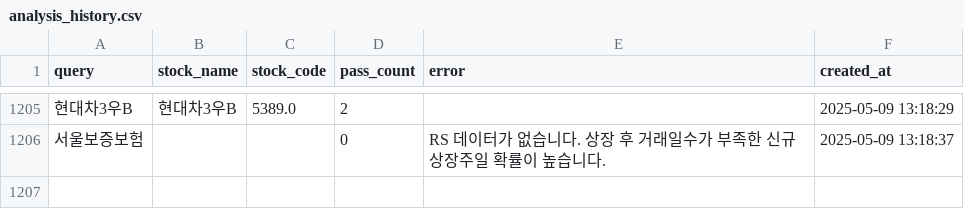
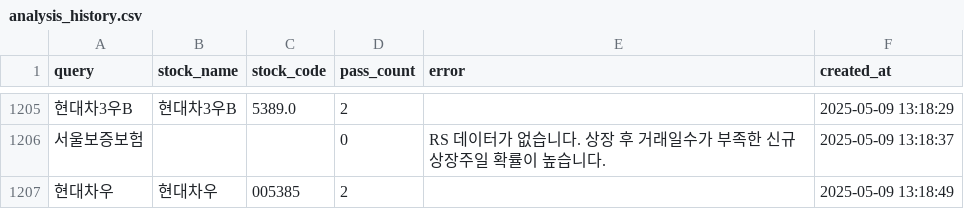
Before and after one commit to MinHoBinE/minhobin, a CSV file: data/analysis_history.csv, drawn as a sheet; only a part is shown, gaps mark what is left out; the diff names each change by its address in the sheet, - before the commit and + after, or states it on an @@ line.

Commit message:
Add analysis history: 현대차우

```diff
--- a/data/analysis_history.csv
+++ b/data/analysis_history.csv
+row 1207: 현대차우 | 현대차우 | 005385 | 2 |  | 2025-05-09 13:18:49
```
